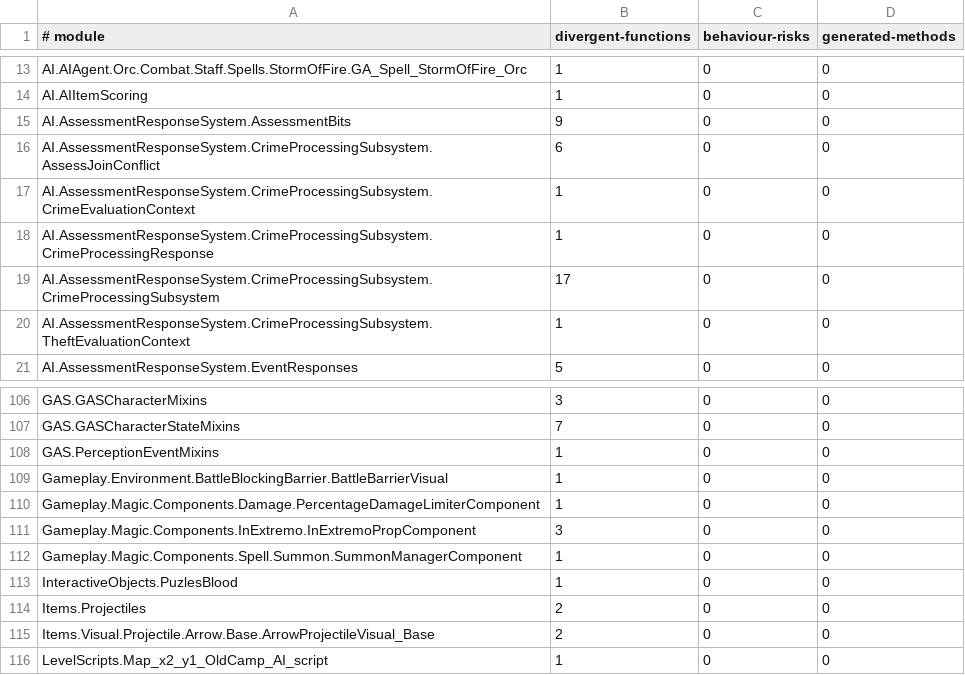
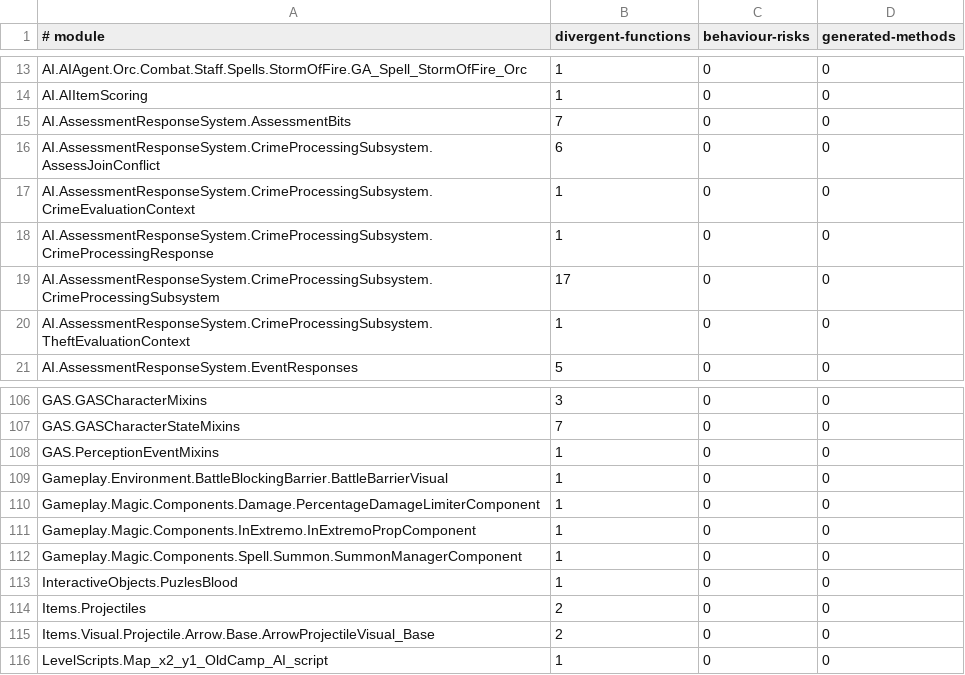
Before and after one commit to dh0er/gore, a TSV file: crates/gore-as/assets/byte-faithfulness/g1r-steam-24878692.tsv, drawn as a sheet; only a part is shown, gaps mark what is left out.

```diff
--- a/crates/gore-as/assets/byte-faithfulness/g1r-steam-24878692.tsv
+++ b/crates/gore-as/assets/byte-faithfulness/g1r-steam-24878692.tsv
@@ -14,3 +14,3 @@ AI.AIAgent.Orc.Combat.Staff.Spells.StormOfFire.GA_Spell_StormOfFire_Orc	1	0	0
 AI.AIItemScoring	1	0	0
-AI.AssessmentResponseSystem.AssessmentBits	9	0	0
+AI.AssessmentResponseSystem.AssessmentBits	7	0	0
 AI.AssessmentResponseSystem.CrimeProcessingSubsystem.AssessJoinConflict	6	0	0
@@ -110,3 +110,3 @@ Gameplay.Environment.BattleBlockingBarrier.BattleBarrierVisual	1	0	0
 Gameplay.Magic.Components.Damage.PercentageDamageLimiterComponent	1	0	0
-Gameplay.Magic.Components.InExtremo.InExtremoPropComponent	3	0	0
+Gameplay.Magic.Components.InExtremo.InExtremoPropComponent	1	0	0
 Gameplay.Magic.Components.Spell.Summon.SummonManagerComponent	1	0	0
```
Also changed, not shown: 5 other files.
